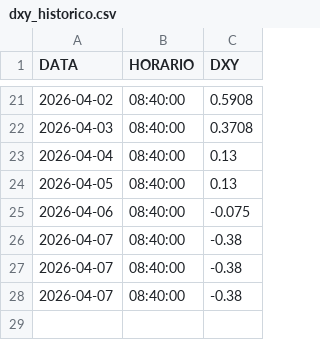
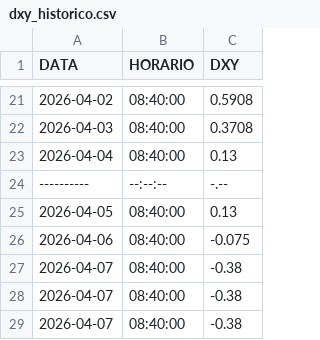
Before and after one commit to diegodudar/dxy_agent, a CSV file: dados/dxy_historico.csv, drawn as a sheet; only a part is shown, gaps mark what is left out; the diff names each change by its address in the sheet, - before the commit and + after, or states it on an @@ line.

Commit message:
Update dxy_historico.csv
teste novo

```diff
--- a/dados/dxy_historico.csv
+++ b/dados/dxy_historico.csv
+row 24: ---------- | --:--:-- | -.--
```
